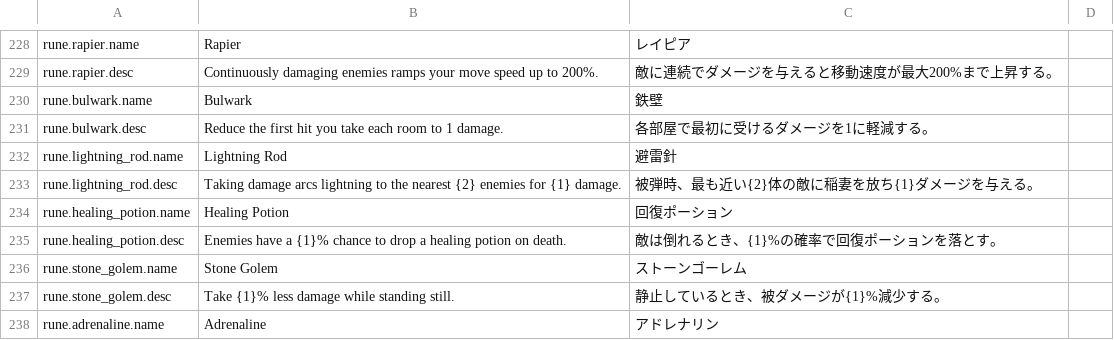
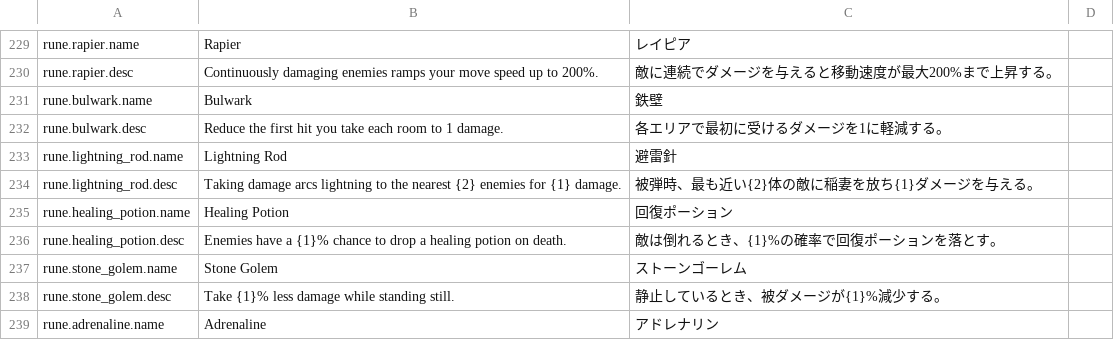
Before and after one commit to SquidGodDev/runic-rogues, a CSV file: Source/data/localization.csv, drawn as a sheet; only a part is shown, gaps mark what is left out; the diff covers the shown part only.

```diff
--- a/Source/data/localization.csv
+++ b/Source/data/localization.csv
@@ -230,3 +231,3 @@ rune.rapier.desc,"Continuously damaging enemies ramps your move speed up to 200%
 rune.bulwark.name,"Bulwark","鉄壁"
-rune.bulwark.desc,"Reduce the first hit you take each room to 1 damage.","各部屋で最初に受けるダメージを1に軽減する。"
+rune.bulwark.desc,"Reduce the first hit you take each room to 1 damage.","各エリアで最初に受けるダメージを1に軽減する。"
 rune.lightning_rod.name,"Lightning Rod","避雷針"
```
Also changed, not shown: 1 added row and 23 edited cells elsewhere in this file.
